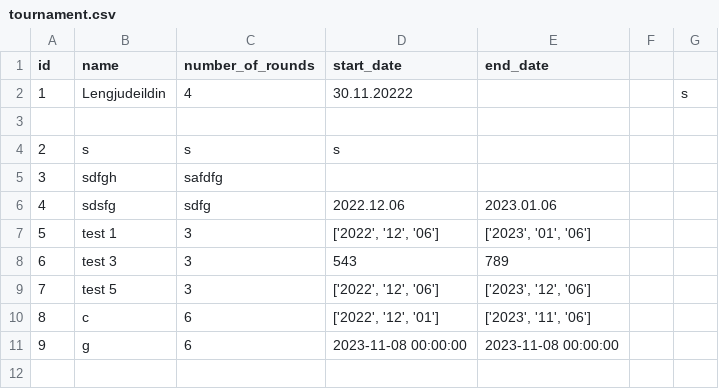
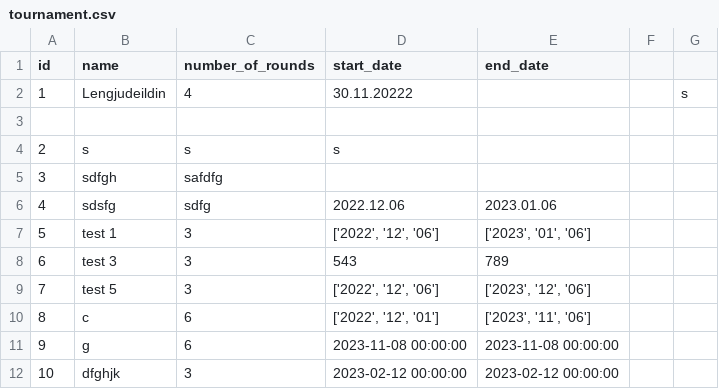
Before and after one commit to gudlaugvest/hopur-8, a CSV file: file/tournament.csv, drawn as a sheet; the diff names each change by its address in the sheet, - before the commit and + after, or states it on an @@ line.

Commit message:
hi

```diff
--- a/file/tournament.csv
+++ b/file/tournament.csv
+row 12: 10 | dfghjk | 3 | 2023-02-12 00:00:00 | 2023-02-12 00:00:00
```
